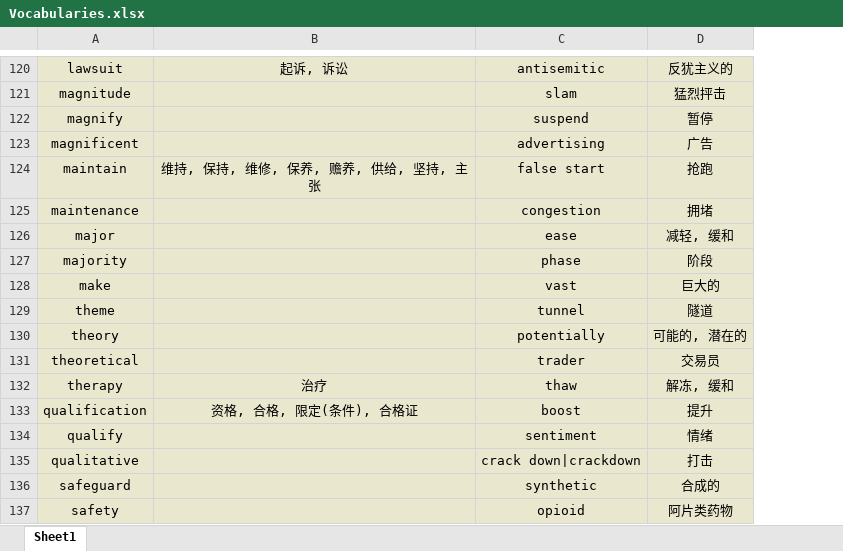
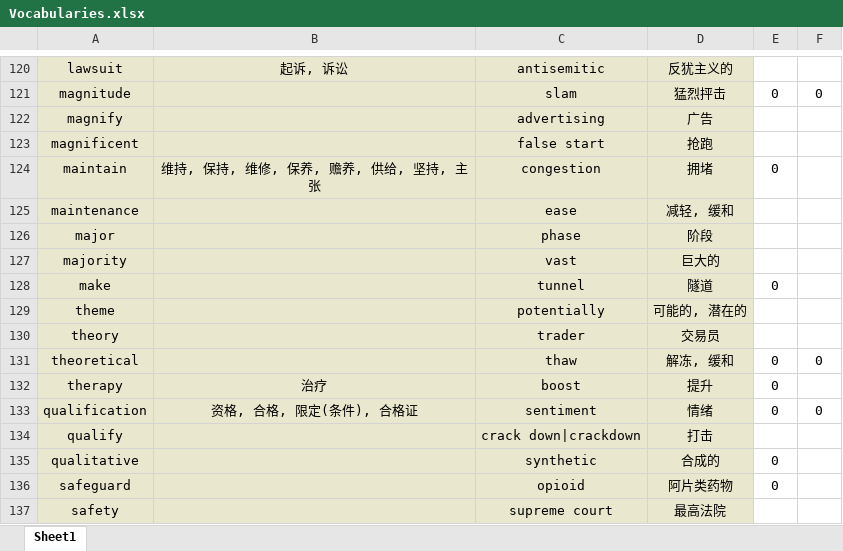
Before and after one commit to Favian096/LearningNotes, an Excel workbook: English/Vocabularies.xlsx, sheet Sheet1, drawn as a sheet; only a part is shown, gaps mark what is left out; values as stored, in another font and other column widths than the file's, no borders; the diff covers the shown part only; the diff names each change by its address in the sheet, - before the commit and + after, or states it on an @@ line.

Commit message:
feat: daily vocabularies

```diff
--- a/English/Vocabularies.xlsx (sheet Sheet1)
+++ b/English/Vocabularies.xlsx (sheet Sheet1)
+column E, rows 121-136: 0 |  |  | 0 |  |  |  | 0 |  |  | 0 | 0 | 0 |  | 0 | 0
+column F, rows 121-133: 0 |  |  |  |  |  |  |  |  |  | 0 |  | 0
-C122: suspend
+C122: advertising
-D122: 暂停
+D122: 广告
-C123: advertising
+C123: false start
-D123: 广告
+D123: 抢跑
-C124: false start
+C124: congestion
-D124: 抢跑
+D124: 拥堵
-C125: congestion
+C125: ease
-D125: 拥堵
+D125: 减轻, 缓和
-C126: ease
+C126: phase
-D126: 减轻, 缓和
+D126: 阶段
-C127: phase
+C127: vast
-D127: 阶段
+D127: 巨大的
-C128: vast
+C128: tunnel
-D128: 巨大的
+D128: 隧道
-C129: tunnel
+C129: potentially
-D129: 隧道
+D129: 可能的, 潜在的
-C130: potentially
+C130: trader
-D130: 可能的, 潜在的
+D130: 交易员
-C131: trader
+C131: thaw
-D131: 交易员
+D131: 解冻, 缓和
-C132: thaw
+C132: boost
-D132: 解冻, 缓和
+D132: 提升
-C133: boost
+C133: sentiment
-D133: 提升
+D133: 情绪
-C134: sentiment
+C134: crack down|crackdown
-D134: 情绪
+D134: 打击
-C135: crack down|crackdown
+C135: synthetic
-D135: 打击
+D135: 合成的
-C136: synthetic
+C136: opioid
-D136: 合成的
+D136: 阿片类药物
-C137: opioid
+C137: supreme court
-D137: 阿片类药物
+D137: 最高法院
```
Also changed, not shown: 1576 edited cells and cell formats elsewhere in this sheet.
